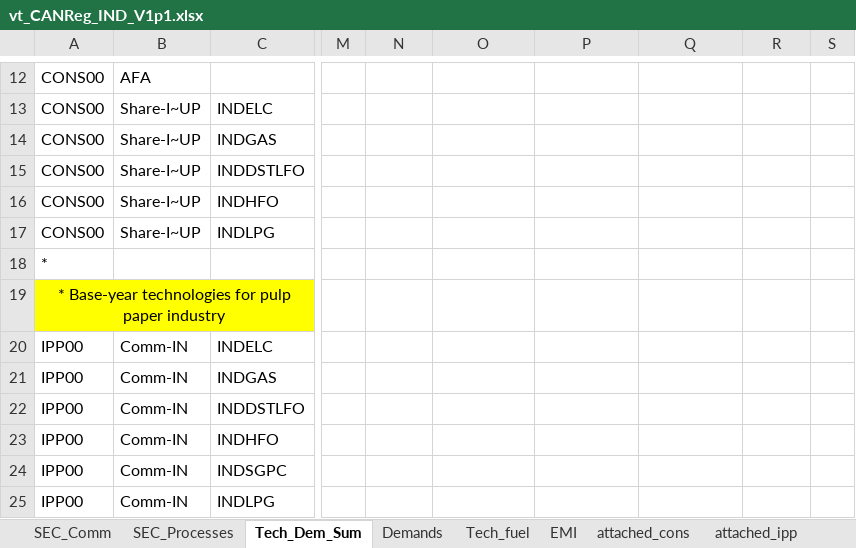
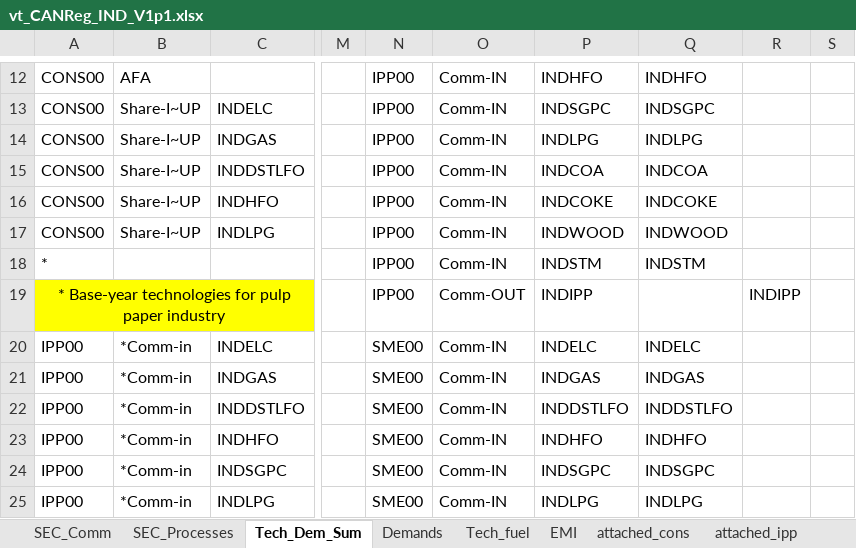
Before and after one commit to kanors-himanshu03/CAN_TIMES_v1, an Excel workbook: vt_CANReg_IND_V1p1.xlsx, sheet Tech_Dem_Sum, drawn as a sheet; only a part is shown, gaps mark what is left out; values as stored, in another font and other column widths than the file's, no borders; the diff covers the shown part only; the diff names each change by its address in the sheet, - before the commit and + after, or states it on an @@ line.

```diff
--- a/vt_CANReg_IND_V1p1.xlsx (sheet Tech_Dem_Sum)
+++ b/vt_CANReg_IND_V1p1.xlsx (sheet Tech_Dem_Sum)
-N12:N19: (empty)
+N12:N19: IPP00
-O12:O18: (empty)
+O12:O18: Comm-IN
-P12: (empty)
+P12: INDHFO
-Q12: (empty)
+Q12: INDHFO
-P13: (empty)
+P13: INDSGPC
-Q13: (empty)
+Q13: INDSGPC
-P14: (empty)
+P14: INDLPG
-Q14: (empty)
+Q14: INDLPG
-P15: (empty)
+P15: INDCOA
-Q15: (empty)
+Q15: INDCOA
-P16: (empty)
+P16: INDCOKE
-Q16: (empty)
+Q16: INDCOKE
-P17: (empty)
+P17: INDWOOD
-Q17: (empty)
+Q17: INDWOOD
-P18: (empty)
+P18: INDSTM
-Q18: (empty)
+Q18: INDSTM
-O19: (empty)
+O19: Comm-OUT
-P19: (empty)
+P19: INDIPP
-R19: (empty)
+R19: INDIPP
-B20:B25: Comm-IN
+B20:B25: *Comm-in
-N20:N25: (empty)
+N20:N25: SME00
-O20:O25: (empty)
+O20:O25: Comm-IN
-P20: (empty)
+P20: INDELC
-Q20: (empty)
+Q20: INDELC
-P21: (empty)
+P21: INDGAS
-Q21: (empty)
+Q21: INDGAS
-P22: (empty)
+P22: INDDSTLFO
-Q22: (empty)
+Q22: INDDSTLFO
-P23: (empty)
+P23: INDHFO
-Q23: (empty)
+Q23: INDHFO
-P24: (empty)
+P24: INDSGPC
-Q24: (empty)
+Q24: INDSGPC
-P25: (empty)
+P25: INDLPG
-Q25: (empty)
+Q25: INDLPG
```
Also changed, not shown: 425 edited cells elsewhere in this sheet, sheet SEC_Comm, formulas that keep their value.
